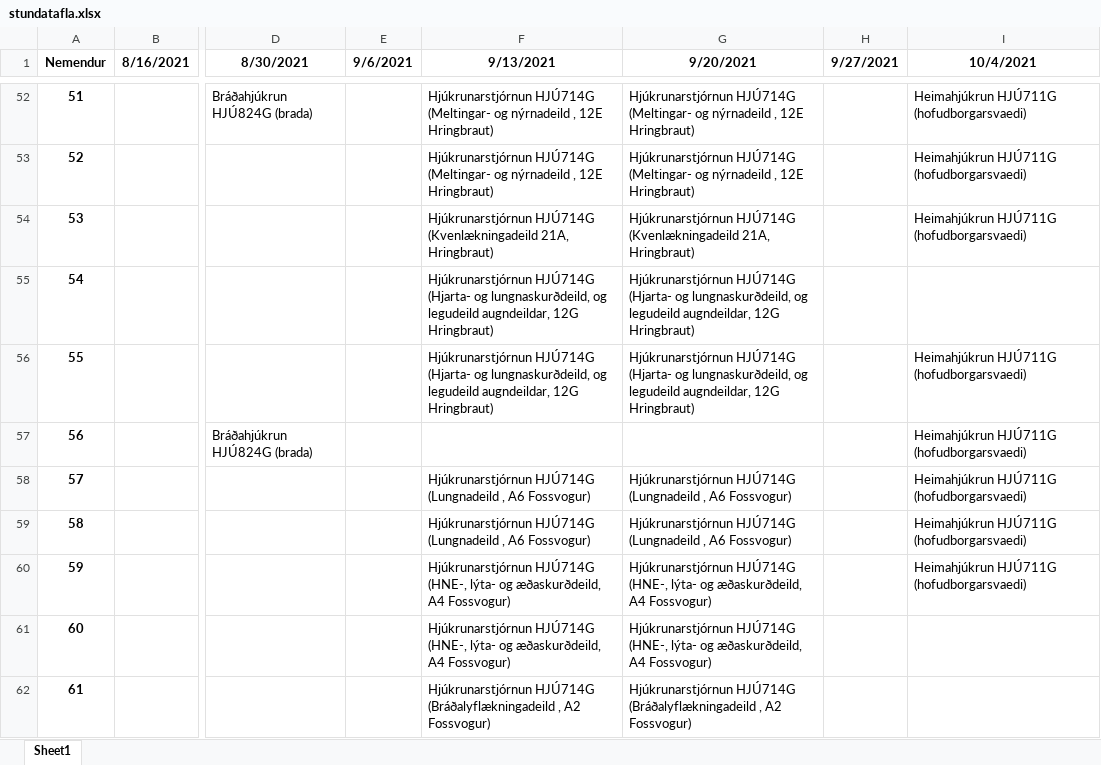
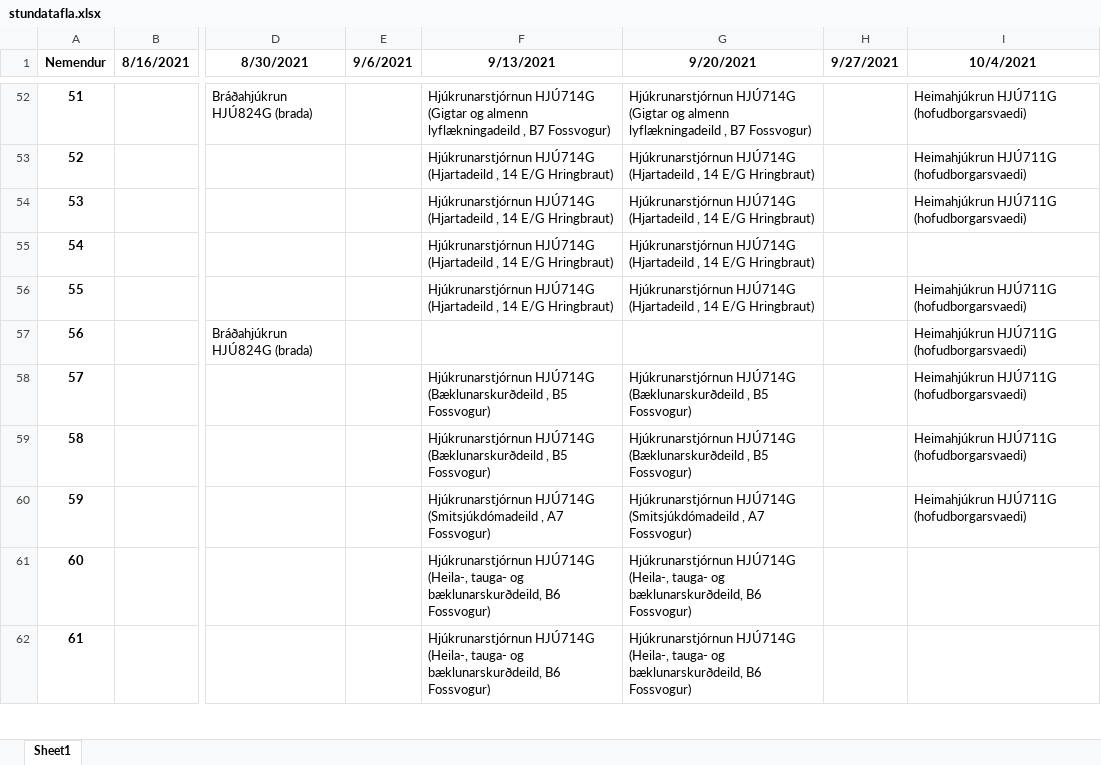
Before and after one commit to BjarniHaukur/TV5, an Excel workbook: stundatafla.xlsx, sheet Sheet1, drawn as a sheet; only a part is shown, gaps mark what is left out; values as stored, in another font and other column widths than the file's, no borders; the diff covers the shown part only; the diff names each change by its address in the sheet, - before the commit and + after, or states it on an @@ line.

```diff
--- a/stundatafla.xlsx (sheet Sheet1)
+++ b/stundatafla.xlsx (sheet Sheet1)
-F52 (9/13/2021): Hjúkrunarstjórnun HJÚ714G (Meltingar- og nýrnadeild , 12E Hringbraut)
+F52 (9/13/2021): Hjúkrunarstjórnun HJÚ714G (Gigtar og almenn lyflækningadeild , B7 Fossvogur)
-G52 (9/20/2021): Hjúkrunarstjórnun HJÚ714G (Meltingar- og nýrnadeild , 12E Hringbraut)
+G52 (9/20/2021): Hjúkrunarstjórnun HJÚ714G (Gigtar og almenn lyflækningadeild , B7 Fossvogur)
-F53 (9/13/2021): Hjúkrunarstjórnun HJÚ714G (Meltingar- og nýrnadeild , 12E Hringbraut)
+F53 (9/13/2021): Hjúkrunarstjórnun HJÚ714G (Hjartadeild , 14 E/G Hringbraut)
-G53 (9/20/2021): Hjúkrunarstjórnun HJÚ714G (Meltingar- og nýrnadeild , 12E Hringbraut)
+G53 (9/20/2021): Hjúkrunarstjórnun HJÚ714G (Hjartadeild , 14 E/G Hringbraut)
-F54 (9/13/2021): Hjúkrunarstjórnun HJÚ714G (Kvenlækningadeild 21A, Hringbraut)
+F54 (9/13/2021): Hjúkrunarstjórnun HJÚ714G (Hjartadeild , 14 E/G Hringbraut)
-G54 (9/20/2021): Hjúkrunarstjórnun HJÚ714G (Kvenlækningadeild 21A, Hringbraut)
+G54 (9/20/2021): Hjúkrunarstjórnun HJÚ714G (Hjartadeild , 14 E/G Hringbraut)
-F55:F56 (9/13/2021): Hjúkrunarstjórnun HJÚ714G (Hjarta- og lungnaskurðdeild, og legudeild augndeildar, 12G Hringbraut)
+F55:F56 (9/13/2021): Hjúkrunarstjórnun HJÚ714G (Hjartadeild , 14 E/G Hringbraut)
-G55:G56 (9/20/2021): Hjúkrunarstjórnun HJÚ714G (Hjarta- og lungnaskurðdeild, og legudeild augndeildar, 12G Hringbraut)
+G55:G56 (9/20/2021): Hjúkrunarstjórnun HJÚ714G (Hjartadeild , 14 E/G Hringbraut)
-F58:F59 (9/13/2021): Hjúkrunarstjórnun HJÚ714G (Lungnadeild , A6 Fossvogur)
+F58:F59 (9/13/2021): Hjúkrunarstjórnun HJÚ714G (Bæklunarskurðdeild , B5 Fossvogur)
-G58:G59 (9/20/2021): Hjúkrunarstjórnun HJÚ714G (Lungnadeild , A6 Fossvogur)
+G58:G59 (9/20/2021): Hjúkrunarstjórnun HJÚ714G (Bæklunarskurðdeild , B5 Fossvogur)
-F60 (9/13/2021): Hjúkrunarstjórnun HJÚ714G (HNE-, lýta- og æðaskurðdeild, A4 Fossvogur)
+F60 (9/13/2021): Hjúkrunarstjórnun HJÚ714G (Smitsjúkdómadeild , A7 Fossvogur)
-G60 (9/20/2021): Hjúkrunarstjórnun HJÚ714G (HNE-, lýta- og æðaskurðdeild, A4 Fossvogur)
+G60 (9/20/2021): Hjúkrunarstjórnun HJÚ714G (Smitsjúkdómadeild , A7 Fossvogur)
-F61 (9/13/2021): Hjúkrunarstjórnun HJÚ714G (HNE-, lýta- og æðaskurðdeild, A4 Fossvogur)
+F61 (9/13/2021): Hjúkrunarstjórnun HJÚ714G (Heila-, tauga- og bæklunarskurðdeild, B6 Fossvogur)
-G61 (9/20/2021): Hjúkrunarstjórnun HJÚ714G (HNE-, lýta- og æðaskurðdeild, A4 Fossvogur)
+G61 (9/20/2021): Hjúkrunarstjórnun HJÚ714G (Heila-, tauga- og bæklunarskurðdeild, B6 Fossvogur)
-F62 (9/13/2021): Hjúkrunarstjórnun HJÚ714G (Bráðalyflækningadeild , A2 Fossvogur)
+F62 (9/13/2021): Hjúkrunarstjórnun HJÚ714G (Heila-, tauga- og bæklunarskurðdeild, B6 Fossvogur)
-G62 (9/20/2021): Hjúkrunarstjórnun HJÚ714G (Bráðalyflækningadeild , A2 Fossvogur)
+G62 (9/20/2021): Hjúkrunarstjórnun HJÚ714G (Heila-, tauga- og bæklunarskurðdeild, B6 Fossvogur)
```
Also changed, not shown: 130 edited cells elsewhere in this sheet, 4 other files.
